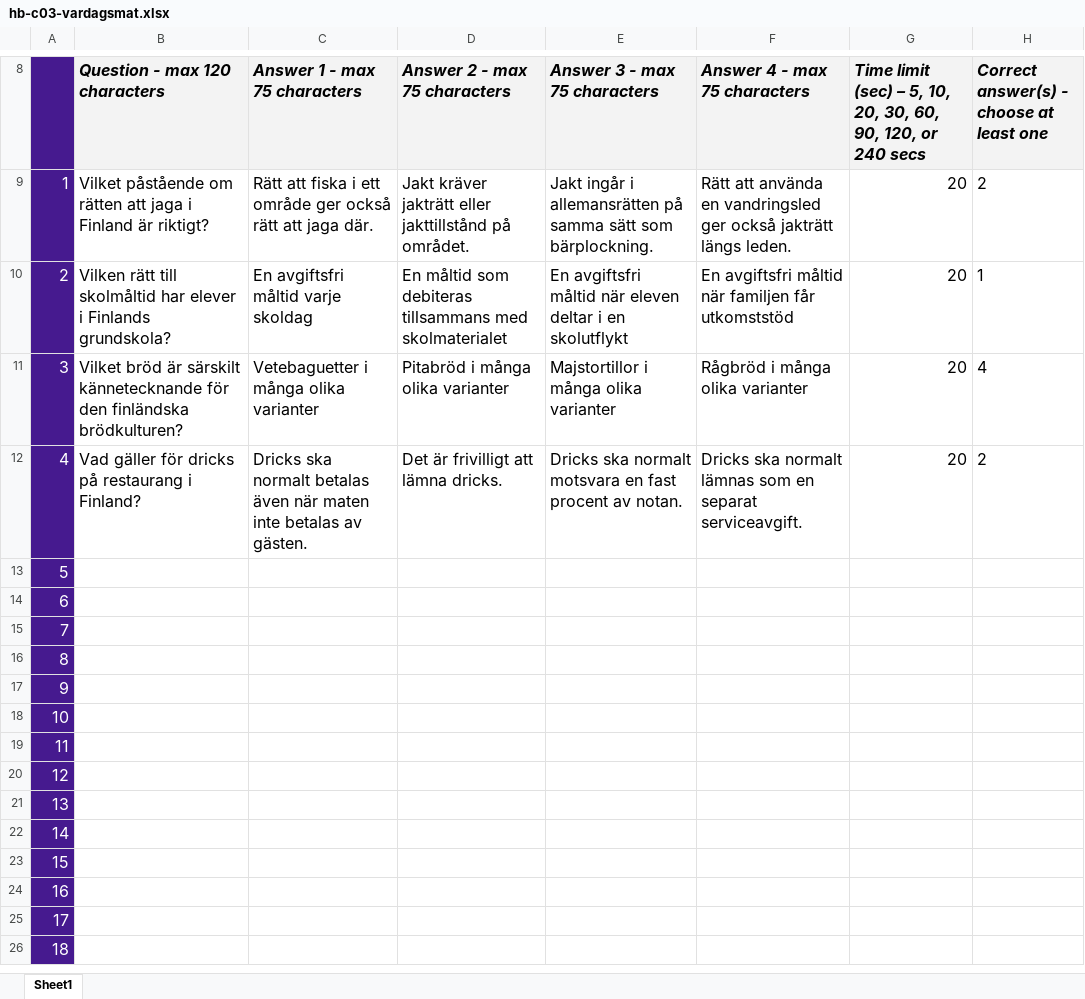
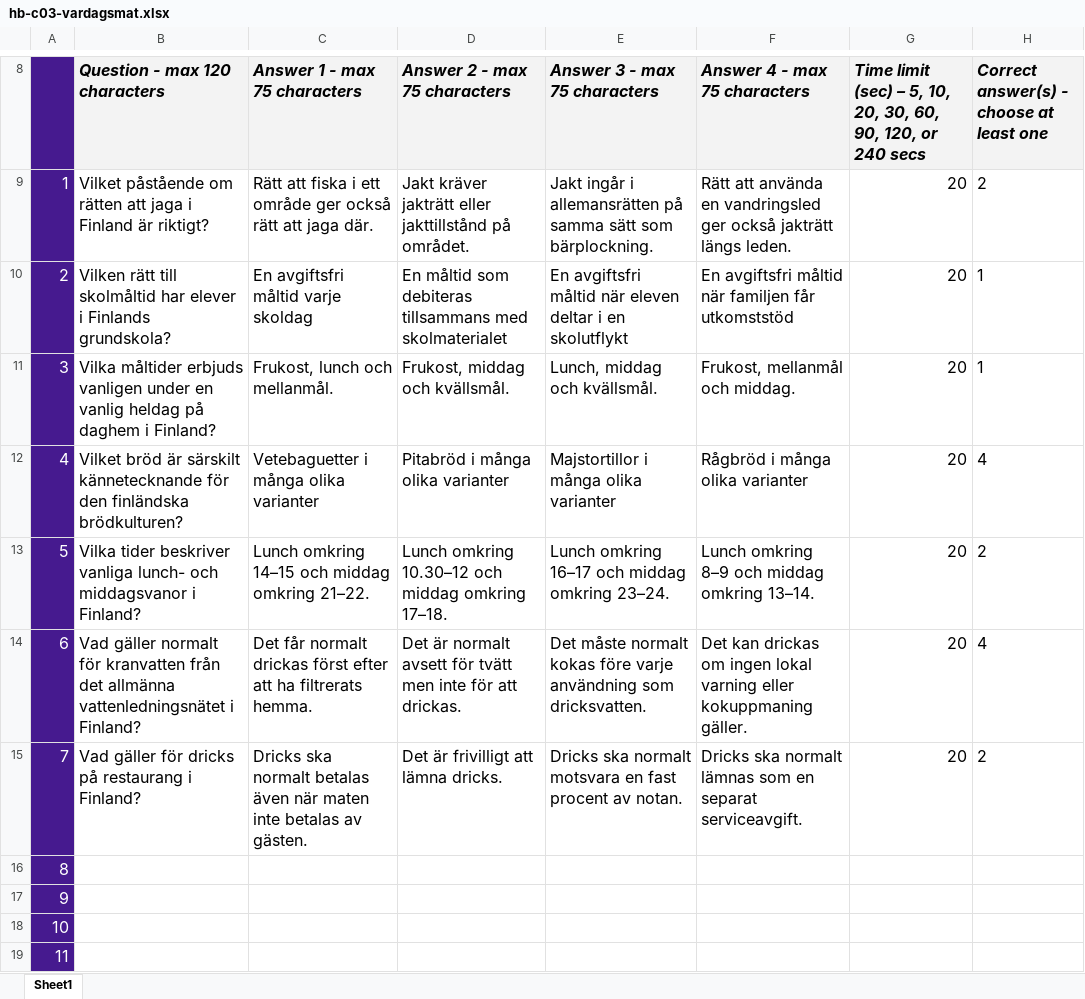
Before and after one commit to VadimPushtaev/finland-flashcards, an Excel workbook: kahoot/homebrew/hb-c03/hb-c03-vardagsmat.xlsx, sheet Sheet1, drawn as a sheet; only a part is shown, gaps mark what is left out; the shorter side is filled out with more unchanged rows; values as stored, in another font and other column widths than the file's, no borders; conditional formats not drawn; the diff names each change by its address in the sheet, - before the commit and + after, or states it on an @@ line.

```diff
--- a/kahoot/homebrew/hb-c03/hb-c03-vardagsmat.xlsx (sheet Sheet1)
+++ b/kahoot/homebrew/hb-c03/hb-c03-vardagsmat.xlsx (sheet Sheet1)
-B11 (Question - max 120 characters): Vilket bröd är särskilt kännetecknande för den finländska brödkulturen?
+B11 (Question - max 120 characters): Vilka måltider erbjuds vanligen under en vanlig heldag på daghem i Finland?
-C11 (Answer 1 - max 75 characters): Vetebaguetter i många olika varianter
+C11 (Answer 1 - max 75 characters): Frukost, lunch och mellanmål.
-D11 (Answer 2 - max 75 characters): Pitabröd i många olika varianter
+D11 (Answer 2 - max 75 characters): Frukost, middag och kvällsmål.
-E11 (Answer 3 - max 75 characters): Majstortillor i många olika varianter
+E11 (Answer 3 - max 75 characters): Lunch, middag och kvällsmål.
-F11 (Answer 4 - max 75 characters): Rågbröd i många olika varianter
+F11 (Answer 4 - max 75 characters): Frukost, mellanmål och middag.
-H11: 4
+H11: 1
-B12 (Question - max 120 characters): Vad gäller för dricks på restaurang i Finland?
+B12 (Question - max 120 characters): Vilket bröd är särskilt kännetecknande för den finländska brödkulturen?
-C12 (Answer 1 - max 75 characters): Dricks ska normalt betalas även när maten inte betalas av gästen.
+C12 (Answer 1 - max 75 characters): Vetebaguetter i många olika varianter
-D12 (Answer 2 - max 75 characters): Det är frivilligt att lämna dricks.
+D12 (Answer 2 - max 75 characters): Pitabröd i många olika varianter
-E12 (Answer 3 - max 75 characters): Dricks ska normalt motsvara en fast procent av notan.
+E12 (Answer 3 - max 75 characters): Majstortillor i många olika varianter
-F12 (Answer 4 - max 75 characters): Dricks ska normalt lämnas som en separat serviceavgift.
+F12 (Answer 4 - max 75 characters): Rågbröd i många olika varianter
-H12: 2
+H12: 4
-B13 (Question - max 120 characters): (empty)
+B13 (Question - max 120 characters): Vilka tider beskriver vanliga lunch- och middagsvanor i Finland?
-C13 (Answer 1 - max 75 characters): (empty)
+C13 (Answer 1 - max 75 characters): Lunch omkring 14–15 och middag omkring 21–22.
-D13 (Answer 2 - max 75 characters): (empty)
+D13 (Answer 2 - max 75 characters): Lunch omkring 10.30–12 och middag omkring 17–18.
-E13 (Answer 3 - max 75 characters): (empty)
+E13 (Answer 3 - max 75 characters): Lunch omkring 16–17 och middag omkring 23–24.
-F13 (Answer 4 - max 75 characters): (empty)
+F13 (Answer 4 - max 75 characters): Lunch omkring 8–9 och middag omkring 13–14.
-G13:G15: (empty)
+G13:G15: 20
-H13: (empty)
+H13: 2
-B14 (Question - max 120 characters): (empty)
+B14 (Question - max 120 characters): Vad gäller normalt för kranvatten från det allmänna vattenledningsnätet i Finland?
-C14 (Answer 1 - max 75 characters): (empty)
+C14 (Answer 1 - max 75 characters): Det får normalt drickas först efter att ha filtrerats hemma.
-D14 (Answer 2 - max 75 characters): (empty)
+D14 (Answer 2 - max 75 characters): Det är normalt avsett för tvätt men inte för att drickas.
-E14 (Answer 3 - max 75 characters): (empty)
+E14 (Answer 3 - max 75 characters): Det måste normalt kokas före varje användning som dricksvatten.
-F14 (Answer 4 - max 75 characters): (empty)
+F14 (Answer 4 - max 75 characters): Det kan drickas om ingen lokal varning eller kokuppmaning gäller.
-H14: (empty)
+H14: 4
-B15 (Question - max 120 characters): (empty)
+B15 (Question - max 120 characters): Vad gäller för dricks på restaurang i Finland?
-C15 (Answer 1 - max 75 characters): (empty)
+C15 (Answer 1 - max 75 characters): Dricks ska normalt betalas även när maten inte betalas av gästen.
-D15 (Answer 2 - max 75 characters): (empty)
+D15 (Answer 2 - max 75 characters): Det är frivilligt att lämna dricks.
-E15 (Answer 3 - max 75 characters): (empty)
+E15 (Answer 3 - max 75 characters): Dricks ska normalt motsvara en fast procent av notan.
-F15 (Answer 4 - max 75 characters): (empty)
+F15 (Answer 4 - max 75 characters): Dricks ska normalt lämnas som en separat serviceavgift.
-H15: (empty)
+H15: 2
```
Also changed, not shown: kahoot/homebrew/hb-c03/hb-c03-livets-fester.xlsx, kahoot/homebrew/hb-c03/hb-c03-matkultur.xlsx, 54 other files.
